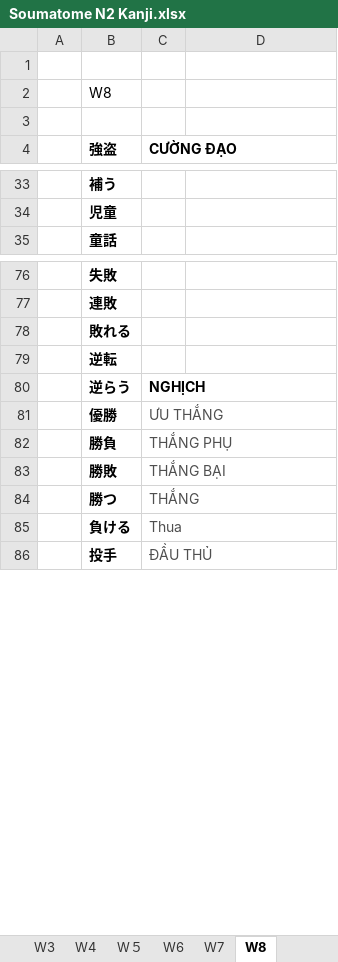
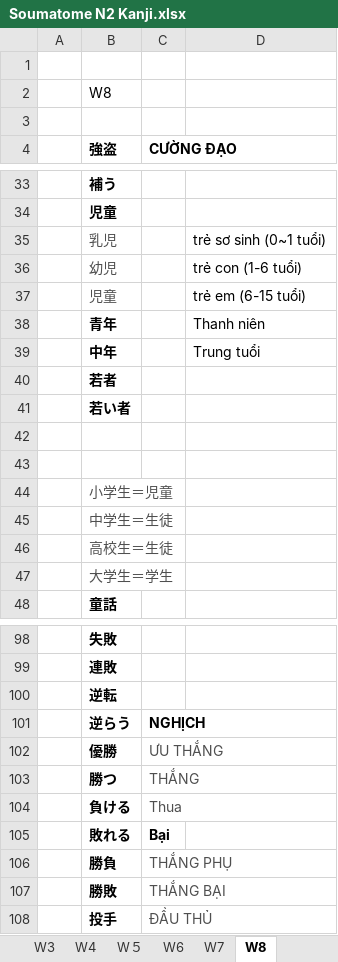
Before and after one commit to tranvancanh/tiengnhat, an Excel workbook: Soumatome N2 Kanji.xlsx, sheet W8, drawn as a sheet; only a part is shown, gaps mark what is left out; values as stored, in another font and other column widths than the file's, no borders; removed rows and columns are numbered as before the commit, all else as after; the diff covers the shown part only; the diff names each change by its address in the sheet, - before the commit and + after, or states it on an @@ line.

```diff
--- a/Soumatome N2 Kanji.xlsx (sheet W8)
+++ b/Soumatome N2 Kanji.xlsx (sheet W8)
+row 35:  | 乳児 |  | trẻ sơ sinh (0~1 tuổi)
+row 36:  | 幼児 |  | trẻ con (1-6 tuổi)
+row 37:  | 児童 |  | trẻ em (6-15 tuổi)
+row 38:  | 青年 |  | Thanh niên
+row 39:  | 中年 |  | Trung tuổi
+row 40:  | 若者
+row 41:  | 若い者
+row 42: (empty)
+row 43: (empty)
+row 44:  | 小学生＝児童
+row 45:  | 中学生＝生徒
+row 46:  | 高校生＝生徒
+row 47:  | 大学生＝学生
-row 78:  | 敗れる
@@ row 84 moved to row 103: 勝つ @@
@@ row 85 moved to row 104: 負ける @@
+row 105:  | 敗れる | Bại
```
Also changed, not shown: 9 added rows, 3 moved rows and 4 edited cells elsewhere in this sheet, sheet 文法, sheet Sheet1, sheet Sheet2, other sheet tabs.
